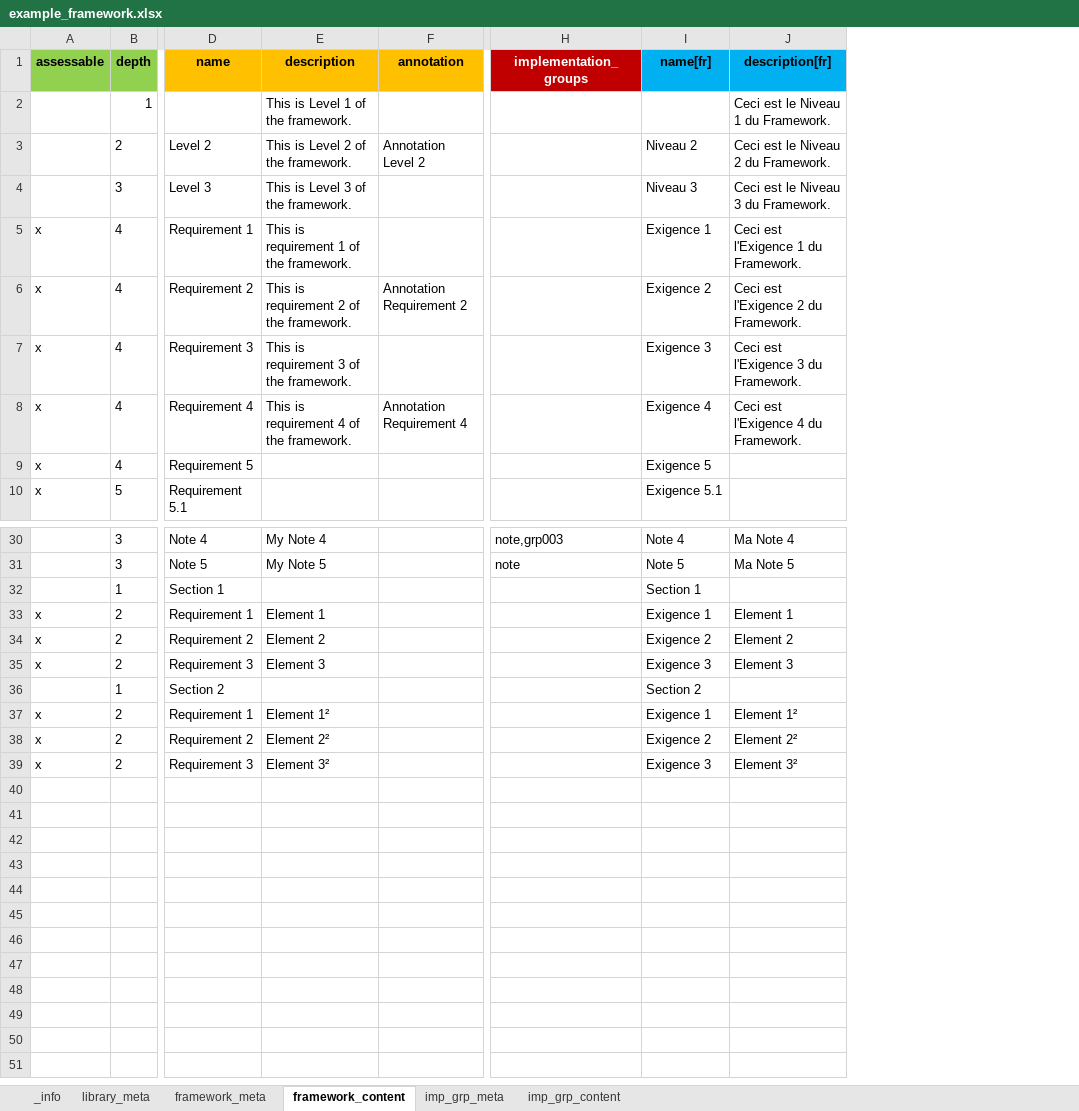
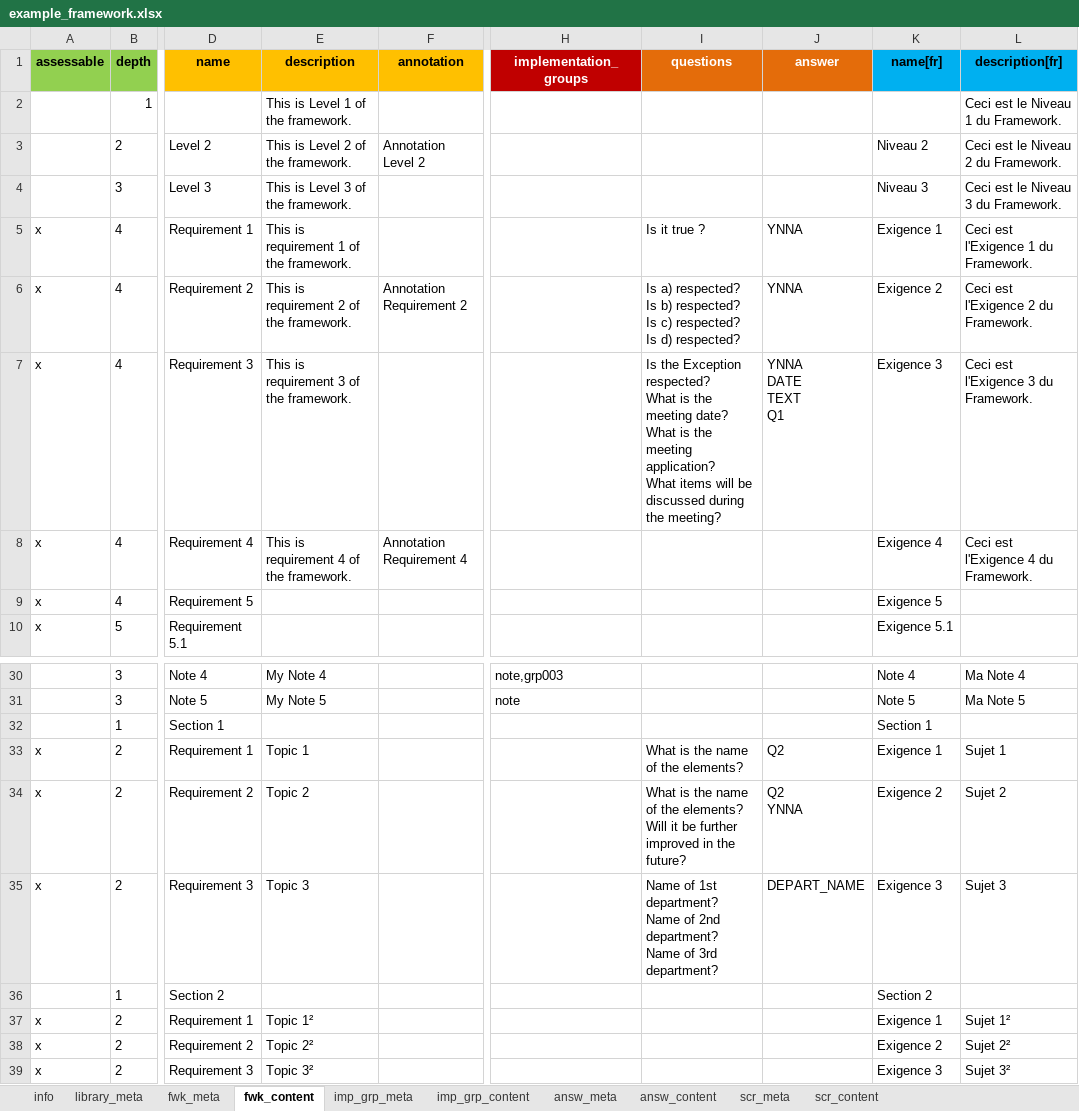
Before and after one commit to intuitem/ciso-assistant-community, an Excel workbook: tools/example_framework.xlsx, sheet fwk_content, drawn as a sheet; only a part is shown, gaps mark what is left out; values as stored, in another font and other column widths than the file's, no borders; table styles not drawn; addresses are those after the commit; ↵ is a line break in a cell; the diff names each change by its address in the sheet, - before the commit and + after, or states it on an @@ line.

Commit message:
Update Example Framework

```diff
--- a/tools/example_framework.xlsx (sheet fwk_content)
+++ b/tools/example_framework.xlsx (sheet fwk_content)
-sheet tab: _info
+sheet tab: info
-sheet tab: framework_meta
+sheet tab: fwk_meta
-sheet tab: framework_content
+sheet tab: fwk_content
+sheet tab: answ_meta
+sheet tab: answ_content
+sheet tab: scr_meta
+sheet tab: scr_content
+column I (questions), rows 5-7: Is it true ? | Is a) respected? ↵ Is b) respected? ↵ Is c) respected? ↵ Is d) respected? | Is the Exception respected? ↵ What is the meeting date? ↵ What is the meeting application? ↵ What items will be discussed during the meeting?; rows 33-35: What is the name of the elements? | What is the name of the elements? ↵ Will it be further improved in the future? | Name of 1st department? ↵ Name of 2nd department? ↵ Name of 3rd department?
+column J (answer), rows 5-7: YNNA | YNNA | YNNA ↵ DATE ↵ TEXT ↵ Q1; rows 33-35: Q2 | Q2 ↵ YNNA | DEPART_NAME
-E33 (description): Element 1
+E33 (description): Topic 1
-L33 (description[fr]): Element 1
+L33 (description[fr]): Sujet 1
-E34 (description): Element 2
+E34 (description): Topic 2
-L34 (description[fr]): Element 2
+L34 (description[fr]): Sujet 2
-E35 (description): Element 3
+E35 (description): Topic 3
-L35 (description[fr]): Element 3
+L35 (description[fr]): Sujet 3
-E37 (description): Element 1²
+E37 (description): Topic 1²
-L37 (description[fr]): Element 1²
+L37 (description[fr]): Sujet 1²
-E38 (description): Element 2²
+E38 (description): Topic 2²
-L38 (description[fr]): Element 2²
+L38 (description[fr]): Sujet 2²
-E39 (description): Element 3²
+E39 (description): Topic 3²
-L39 (description[fr]): Element 3²
+L39 (description[fr]): Sujet 3²
```
Also changed, not shown: sheet info, sheet fwk_meta, sheet library_meta, sheet imp_grp_meta.
